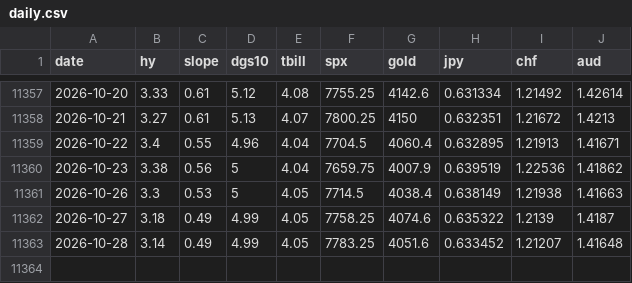
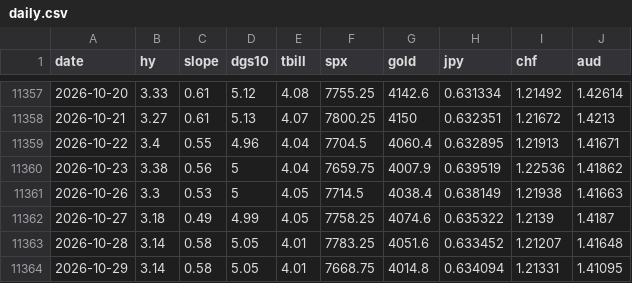
Before and after one commit to jbirnie209/strategy-dashboard, a CSV file: data/daily.csv, drawn as a sheet; only a part is shown, gaps mark what is left out.

```diff
--- a/data/daily.csv
+++ b/data/daily.csv
@@ -11362,2 +11362,3 @@ date,hy,slope,dgs10,tbill,spx,gold,jpy,chf,aud
 2026-10-27,3.18,0.49,4.99,4.05,7758.25,4074.6,0.635322,1.2139,1.4187
-2026-10-28,3.14,0.49,4.99,4.05,7783.25,4051.6,0.633452,1.21207,1.41648
+2026-10-28,3.14,0.58,5.05,4.01,7783.25,4051.6,0.633452,1.21207,1.41648
+2026-10-29,3.14,0.58,5.05,4.01,7668.75,4014.8,0.634094,1.21331,1.41095
```
Also changed, not shown: data/fred/BAA10Y.csv, data/fred/DFII10.csv, 4 other files.
